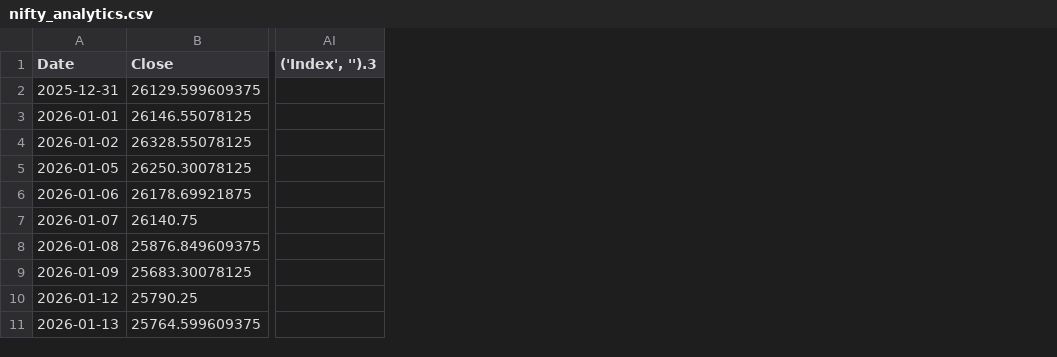
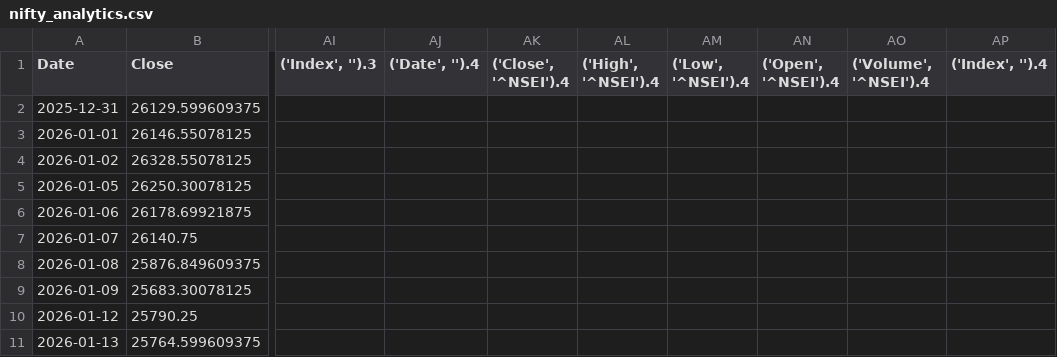
Before and after one commit to offline-keshav/market-intelligence, a CSV file: data/indices/nifty_analytics.csv, drawn as a sheet; only a part is shown, gaps mark what is left out; the diff names each change by its address in the sheet, - before the commit and + after, or states it on an @@ line.

```diff
--- a/data/indices/nifty_analytics.csv
+++ b/data/indices/nifty_analytics.csv
+column AJ (('Date', '').4), empty
+column AK (('Close', '^NSEI').4), empty
+column AL (('High', '^NSEI').4), empty
+column AM (('Low', '^NSEI').4), empty
+column AN (('Open', '^NSEI').4), empty
+column AO (('Volume', '^NSEI').4), empty
+column AP (('Index', '').4), empty
```
Also changed, not shown: data/indices/nifty_daily.csv, data/sectors/sector_analytics.csv, 1 other file.
